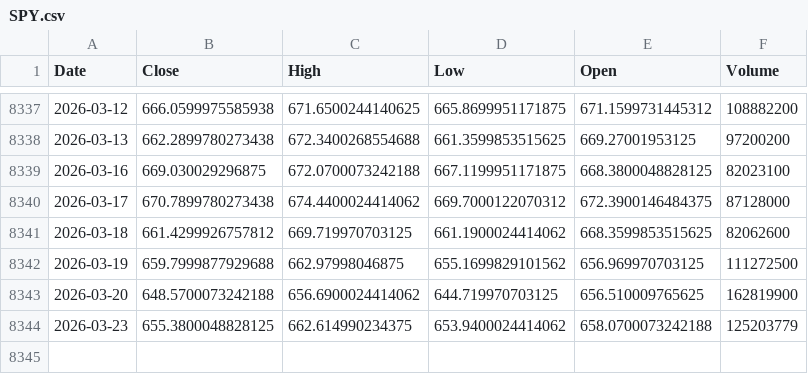
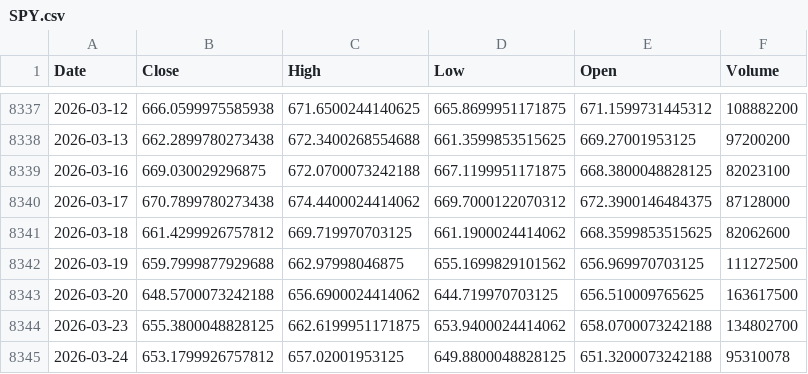
Before and after one commit to kittycapital/vix-spy, a CSV file: data/SPY.csv, drawn as a sheet; only a part is shown, gaps mark what is left out.

```diff
--- a/data/SPY.csv
+++ b/data/SPY.csv
@@ -8342,3 +8342,4 @@ Date,Close,High,Low,Open,Volume
 2026-03-19,659.7999877929688,662.97998046875,655.1699829101562,656.969970703125,111272500
-2026-03-20,648.5700073242188,656.6900024414062,644.719970703125,656.510009765625,162819900
-2026-03-23,655.3800048828125,662.614990234375,653.9400024414062,658.0700073242188,125203779
+2026-03-20,648.5700073242188,656.6900024414062,644.719970703125,656.510009765625,163617500
+2026-03-23,655.3800048828125,662.6199951171875,653.9400024414062,658.0700073242188,134802700
+2026-03-24,653.1799926757812,657.02001953125,649.8800048828125,651.3200073242188,95310078
```
Also changed, not shown: data/VIX.csv.
